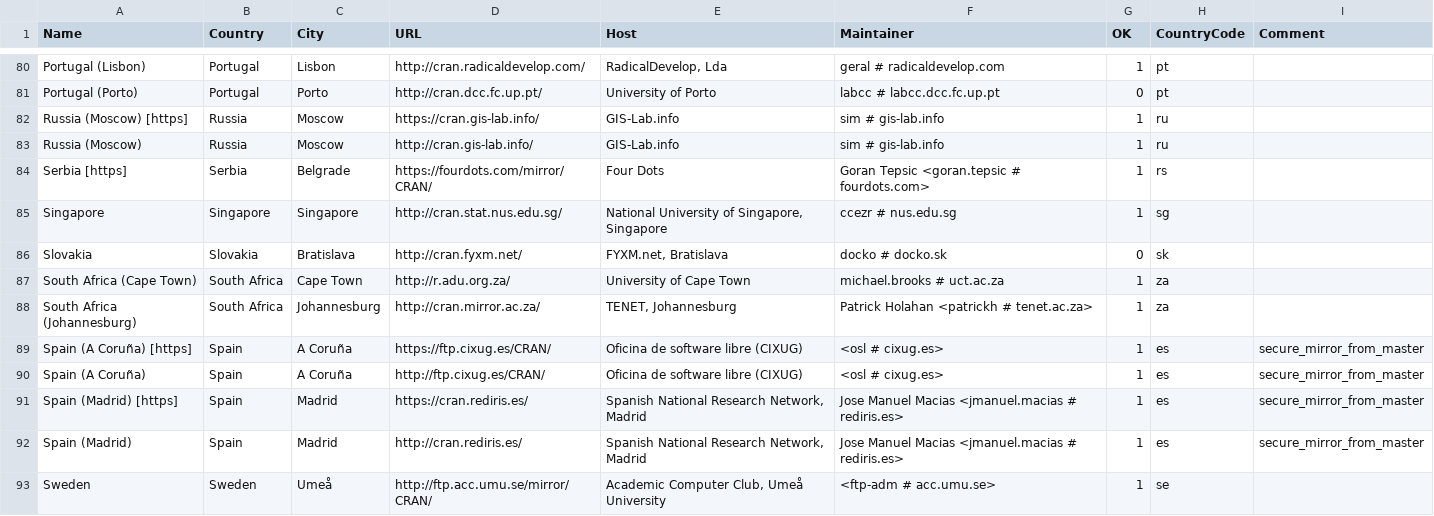
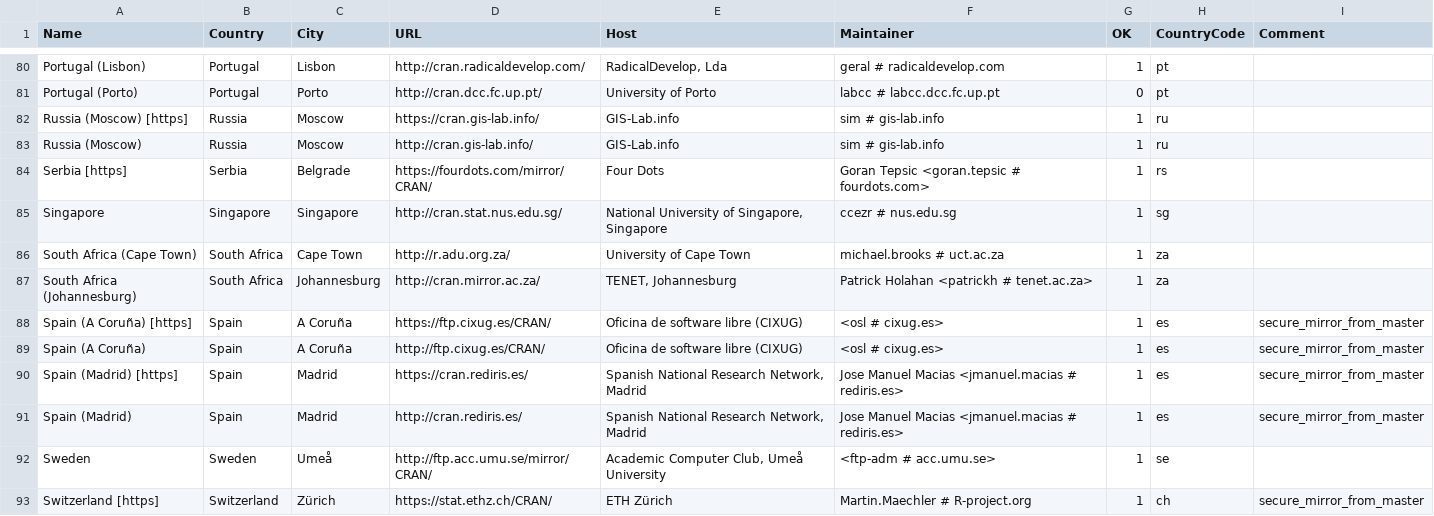
Before and after one commit to minux/R, a CSV file: doc/CRAN_mirrors.csv, drawn as a sheet; only a part is shown, gaps mark what is left out; the shorter side is filled out with more unchanged rows; the diff names each change by its address in the sheet, - before the commit and + after, or states it on an @@ line.

Commit message:
Updated.
git-svn-id: https://svn.r-project.org/R/trunk@70545 00db46b3-68df-0310-9c12-caf00c1e9a41

```diff
--- a/doc/CRAN_mirrors.csv
+++ b/doc/CRAN_mirrors.csv
-row 86: Slovakia | Slovakia | Bratislava | http://cran.fyxm.net/ | FYXM.net, Bratislava | docko # docko.sk | 0 | sk
```
